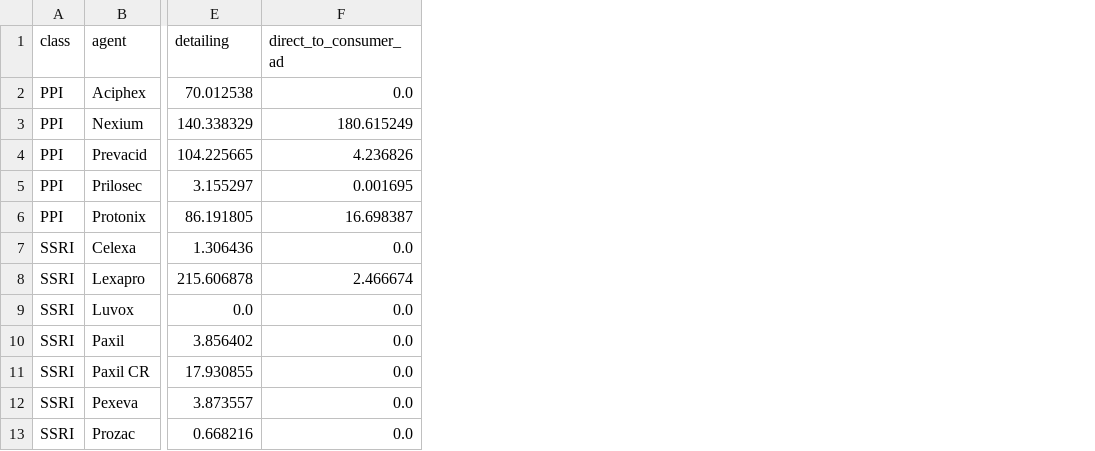
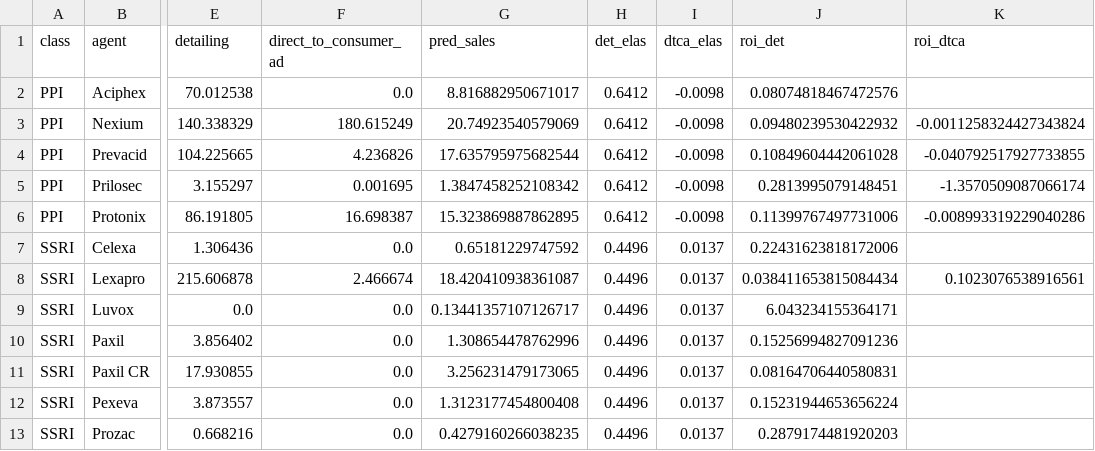
Before and after one commit to deenuy/mmai-marketing-rx-sales-forecasting, a CSV file: data/parametric_predictions.csv, drawn as a sheet; only a part is shown, gaps mark what is left out; the diff names each change by its address in the sheet, - before the commit and + after, or states it on an @@ line.

```diff
--- a/data/parametric_predictions.csv
+++ b/data/parametric_predictions.csv
+column G (pred_sales), rows 2-13: 8.816882950671017 | 20.74923540579069 | 17.635795975682544 | 1.3847458252108342 | 15.323869887862895 | 0.65181229747592 | 18.420410938361087 | 0.13441357107126717 | 1.308654478762996 | 3.256231479173065 | 1.3123177454800408 | 0.4279160266038235
+column H (det_elas), rows 2-13: 0.6412 | 0.6412 | 0.6412 | 0.6412 | 0.6412 | 0.4496 | 0.4496 | 0.4496 | 0.4496 | 0.4496 | 0.4496 | 0.4496
+column I (dtca_elas), rows 2-13: -0.0098 | -0.0098 | -0.0098 | -0.0098 | -0.0098 | 0.0137 | 0.0137 | 0.0137 | 0.0137 | 0.0137 | 0.0137 | 0.0137
+column J (roi_det), rows 2-13: 0.08074818467472576 | 0.09480239530422932 | 0.10849604442061028 | 0.2813995079148451 | 0.11399767497731006 | 0.22431623818172006 | 0.038411653815084434 | 6.043234155364171 | 0.15256994827091236 | 0.08164706440580831 | 0.15231944653656224 | 0.2879174481920203
+column K (roi_dtca), rows 3-8: -0.0011258324427343824 | -0.040792517927733855 | -1.3570509087066174 | -0.008993319229040286 |  | 0.1023076538916561
```
Also changed, not shown: data/ml_benchmark.csv, data/ml_predictions.csv, 7 other files.
